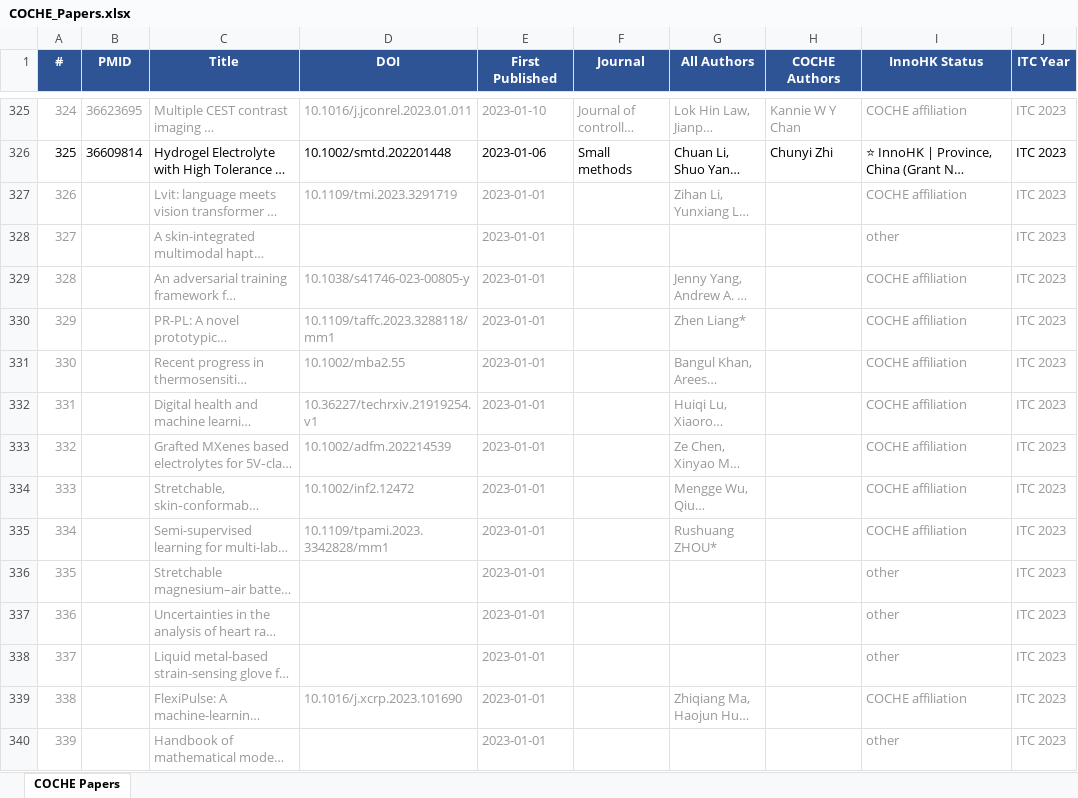
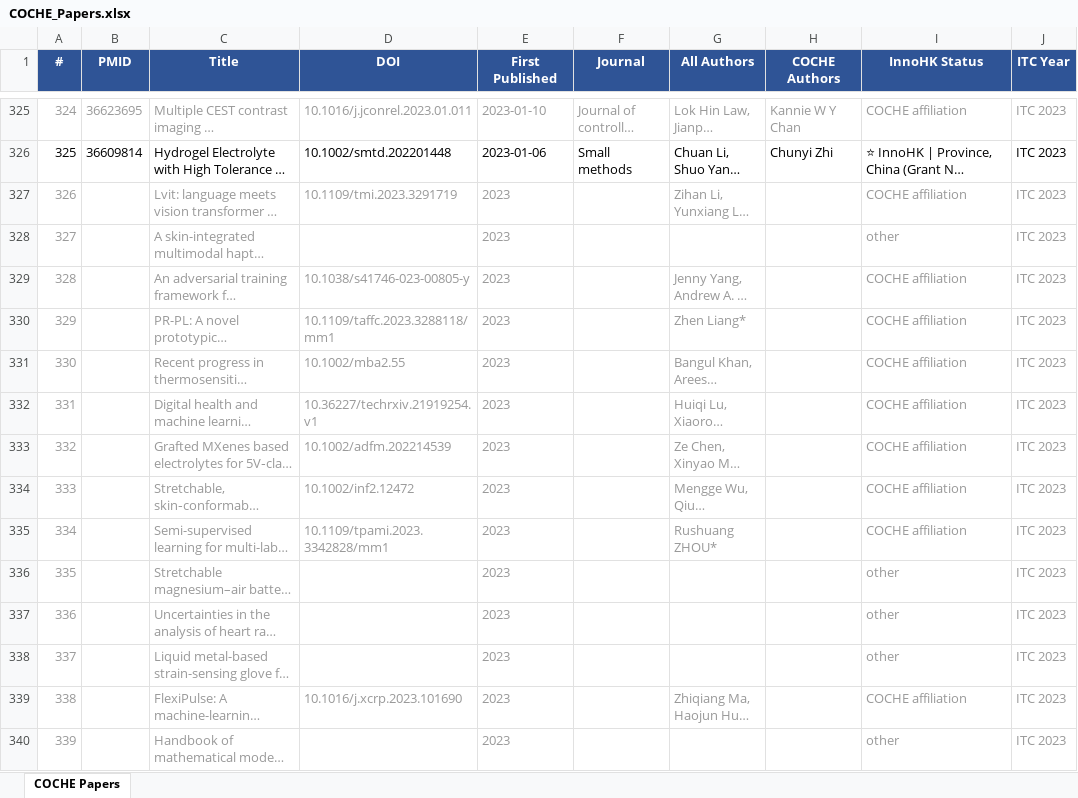
Before and after one commit to ZLI-afk/coche-papers, an Excel workbook: COCHE_Papers.xlsx, sheet COCHE Papers, drawn as a sheet; only a part is shown, gaps mark what is left out; long unchanged cells end in …; values as stored, in another font and other column widths than the file's, no borders; the diff covers the shown part only; the diff names each change by its address in the sheet, - before the commit and + after, or states it on an @@ line.

```diff
--- a/COCHE_Papers.xlsx (sheet COCHE Papers)
+++ b/COCHE_Papers.xlsx (sheet COCHE Papers)
-E327:E340 (First Published): 2023-01-01
+E327:E340 (First Published): 2023
```
Also changed, not shown: 168 edited cells elsewhere in this sheet, 6 other files.
